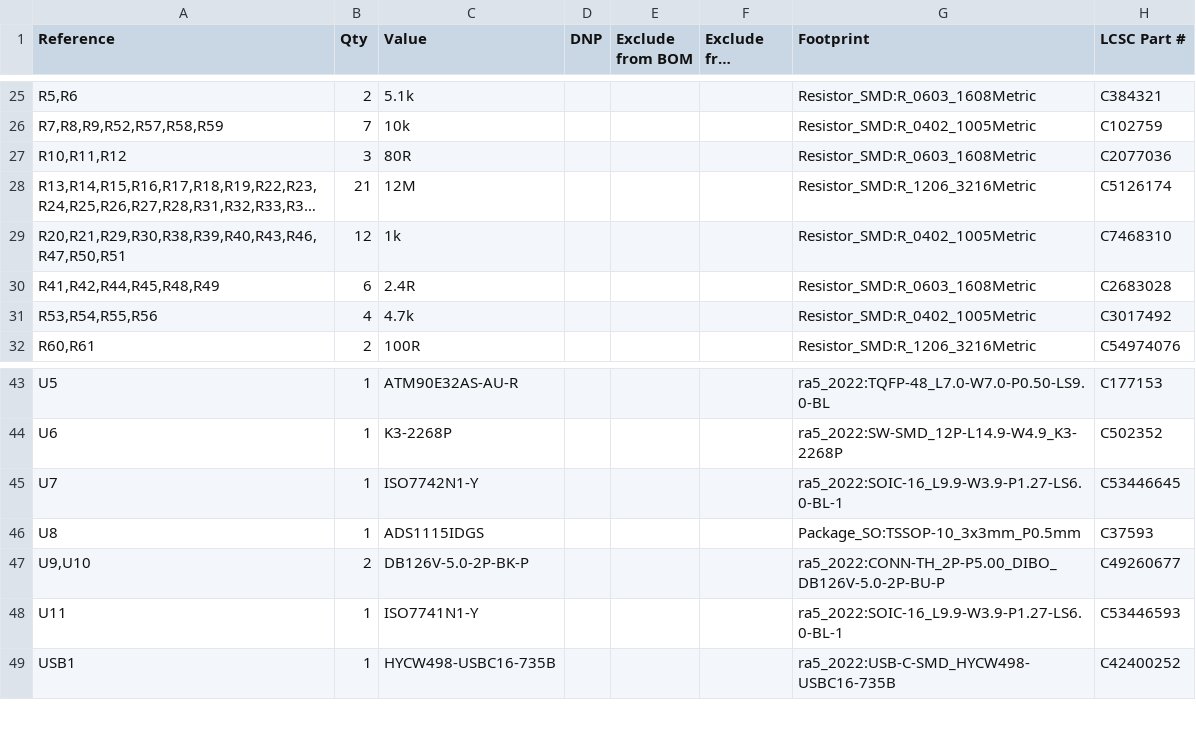
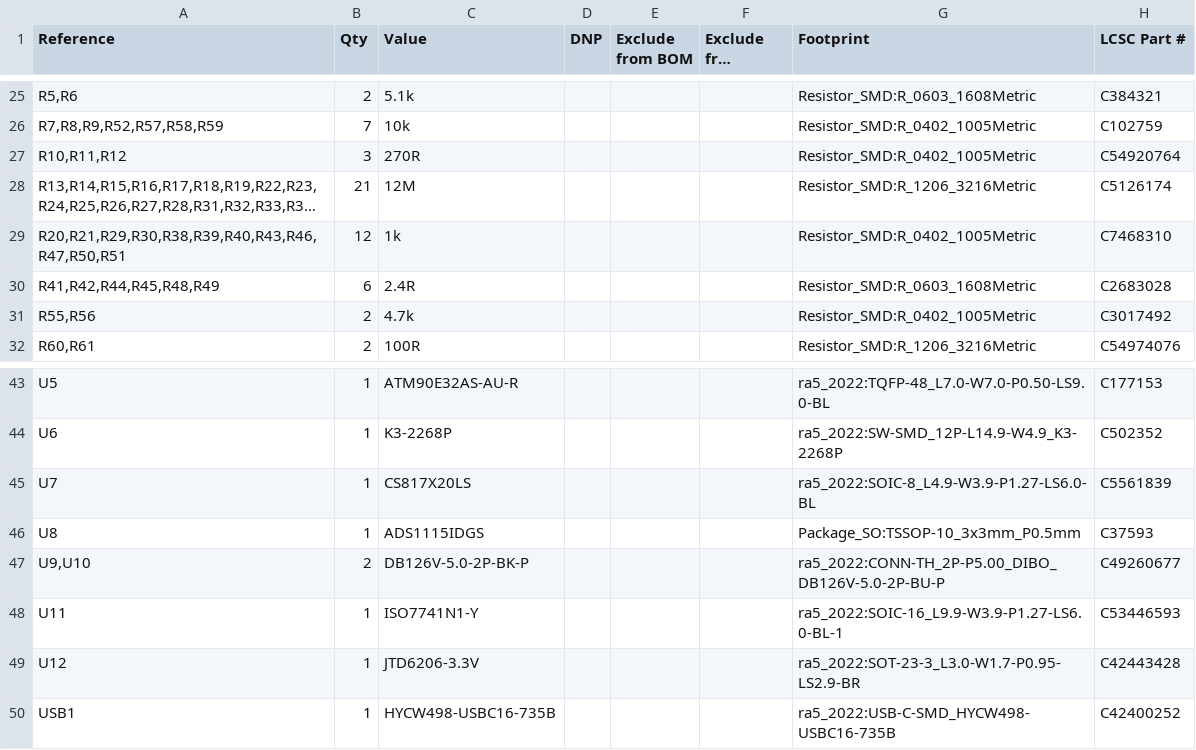
Before and after one commit to pedrohqr/ra5_2022_m, a CSV file: ra5_2022.csv, drawn as a sheet; only a part is shown, gaps mark what is left out; long unchanged cells end in …; the diff covers the shown part only; the diff names each change by its address in the sheet, - before the commit and + after, or states it on an @@ line.

```diff
--- a/ra5_2022.csv
+++ b/ra5_2022.csv
-C27 (Value): 80R
+C27 (Value): 270R
-G27 (Footprint): Resistor_SMD:R_0603_1608Metric
+G27 (Footprint): Resistor_SMD:R_0402_1005Metric
-H27 (LCSC Part #): C2077036
+H27 (LCSC Part #): C54920764
-A31 (Reference): R53,R54,R55,R56
+A31 (Reference): R55,R56
-B31 (Qty): 4
+B31 (Qty): 2
-C45 (Value): ISO7742N1-Y
+C45 (Value): CS817X20LS
-G45 (Footprint): ra5_2022:SOIC-16_L9.9-W3.9-P1.27-LS6.0-BL-1
+G45 (Footprint): ra5_2022:SOIC-8_L4.9-W3.9-P1.27-LS6.0-BL
-H45 (LCSC Part #): C53446645
+H45 (LCSC Part #): C5561839
+row 49: U12 | 1 | JTD6206-3.3V |  |  |  | ra5_2022:SOT-23-3_L3.0-W1.7-P0.95-LS2.9-BR | C42443428
```
Also changed, not shown: 3 added rows, 3 removed rows and 7 edited cells elsewhere in this file, 3 other files.
